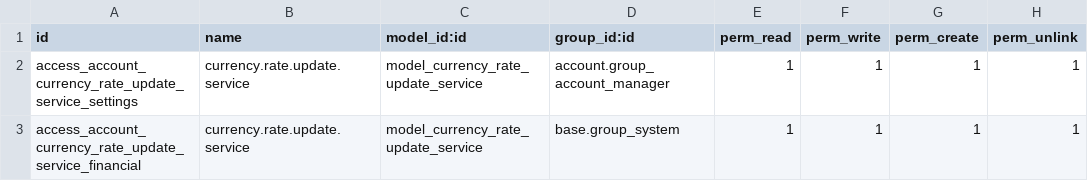
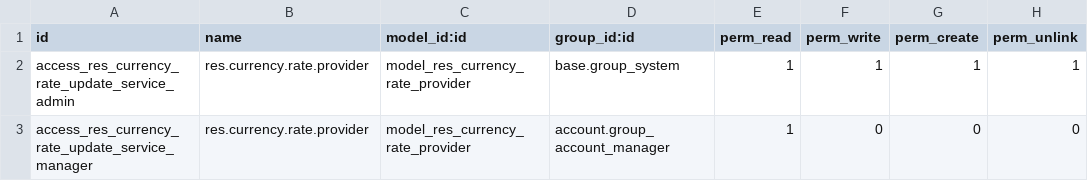
Before and after one commit to Mimbex/currency, a CSV file: currency_rate_update/security/ir.model.access.csv, drawn as a sheet.

Commit message:
[MIG] currency_rate_update: Migration to 12.0

```diff
--- a/currency_rate_update/security/ir.model.access.csv
+++ b/currency_rate_update/security/ir.model.access.csv
@@ -1,3 +1,3 @@
 id,name,model_id:id,group_id:id,perm_read,perm_write,perm_create,perm_unlink
-access_account_currency_rate_update_service_settings,currency.rate.update.service,model_currency_rate_update_service,account.group_account_manager,1,1,1,1
-access_account_currency_rate_update_service_financial,currency.rate.update.service,model_currency_rate_update_service,base.group_system,1,1,1,1
+access_res_currency_rate_update_service_admin,res.currency.rate.provider,model_res_currency_rate_provider,base.group_system,1,1,1,1
+access_res_currency_rate_update_service_manager,res.currency.rate.provider,model_res_currency_rate_provider,account.group_account_manager,1,0,0,0
```
Also changed, not shown: 32 other files.
